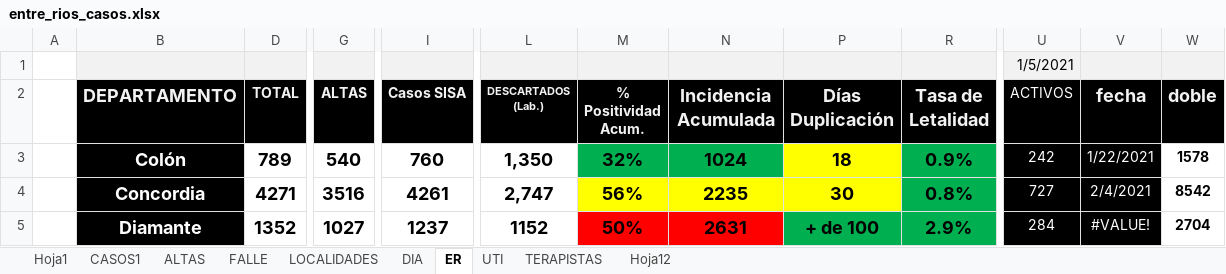
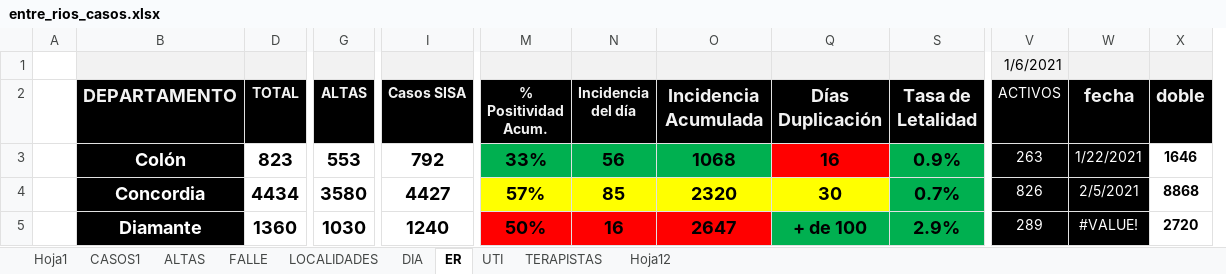
Before and after one commit to GIBD/covid, an Excel workbook: data/entre_rios_casos.xlsx, sheet ER, drawn as a sheet; only a part is shown, gaps mark what is left out; values as stored, in another font and other column widths than the file's, no borders; conditional formats not drawn; removed rows and columns are numbered as before the commit, all else as after; the diff covers the shown part only; the diff names each change by its address in the sheet, - before the commit and + after, or states it on an @@ line.

```diff
--- a/data/entre_rios_casos.xlsx (sheet ER)
+++ b/data/entre_rios_casos.xlsx (sheet ER)
@@ column L (DESCARTADOS (Lab.)) hidden, rows 3-5: 1,350 | 2,747 | 1152 @@
+column N (Incidencia del día), rows 3-5: 56 | 85 | 16
-V1 (ACTIVOS): 1/5/2021
+V1 (ACTIVOS): 1/6/2021
-D3 (TOTAL): 789
+D3 (TOTAL): 823
-G3 (ALTAS): 540
+G3 (ALTAS): 553
-I3 (Casos SISA): 760
+I3 (Casos SISA): 792
-M3 (% Positividad Acum.): 32%
+M3 (% Positividad Acum.): 33%
-O3 (Incidencia Acumulada): 1024
+O3 (Incidencia Acumulada): 1068
-Q3 (Días Duplicación): 18
+Q3 (Días Duplicación): 16
-Q3 fill: #FFFF00
+Q3 fill: #FF0000
-V3 (ACTIVOS): 242
+V3 (ACTIVOS): 263
-X3 (doble): 1578
+X3 (doble): 1646
-D4 (TOTAL): 4271
+D4 (TOTAL): 4434
-G4 (ALTAS): 3516
+G4 (ALTAS): 3580
-I4 (Casos SISA): 4261
+I4 (Casos SISA): 4427
-M4 (% Positividad Acum.): 56%
+M4 (% Positividad Acum.): 57%
-O4 (Incidencia Acumulada): 2235
+O4 (Incidencia Acumulada): 2320
-S4 (Tasa de Letalidad): 0.8%
+S4 (Tasa de Letalidad): 0.7%
-V4 (ACTIVOS): 727
+V4 (ACTIVOS): 826
-W4 (fecha): 2/4/2021
+W4 (fecha): 2/5/2021
-X4 (doble): 8542
+X4 (doble): 8868
-D5 (TOTAL): 1352
+D5 (TOTAL): 1360
-G5 (ALTAS): 1027
+G5 (ALTAS): 1030
-I5 (Casos SISA): 1237
+I5 (Casos SISA): 1240
-O5 (Incidencia Acumulada): 2631
+O5 (Incidencia Acumulada): 2647
-V5 (ACTIVOS): 284
+V5 (ACTIVOS): 289
-X5 (doble): 2704
+X5 (doble): 2720
```
Also changed, not shown: 139 edited cells and cell formats elsewhere in this sheet, sheet LOCALIDADES, sheet CASOS1, sheet DIA, sheet FALLE, sheet ALTAS, formulas that keep their value, hidden cells, data/argentina.xlsx.
